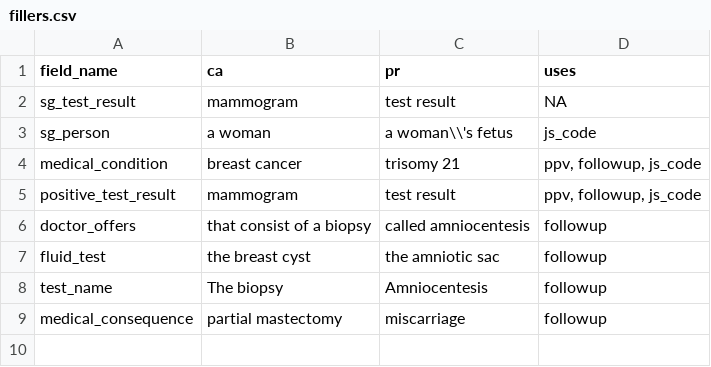
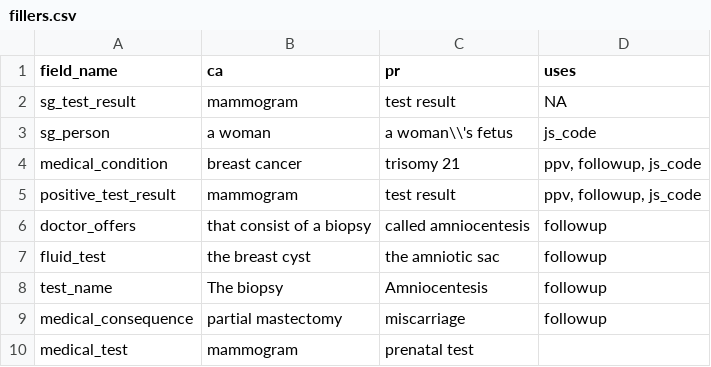
Before and after one commit to gorkang/R_conditions_creation_E2, a CSV file: materials/fillers.csv, drawn as a sheet.

Commit message:
add medical test as ED field

```diff
--- a/materials/fillers.csv
+++ b/materials/fillers.csv
@@ -9 +9,2 @@ test_name,The biopsy,Amniocentesis,followup
 medical_consequence,partial mastectomy,miscarriage,followup
+medical_test,mammogram,prenatal test,
```
